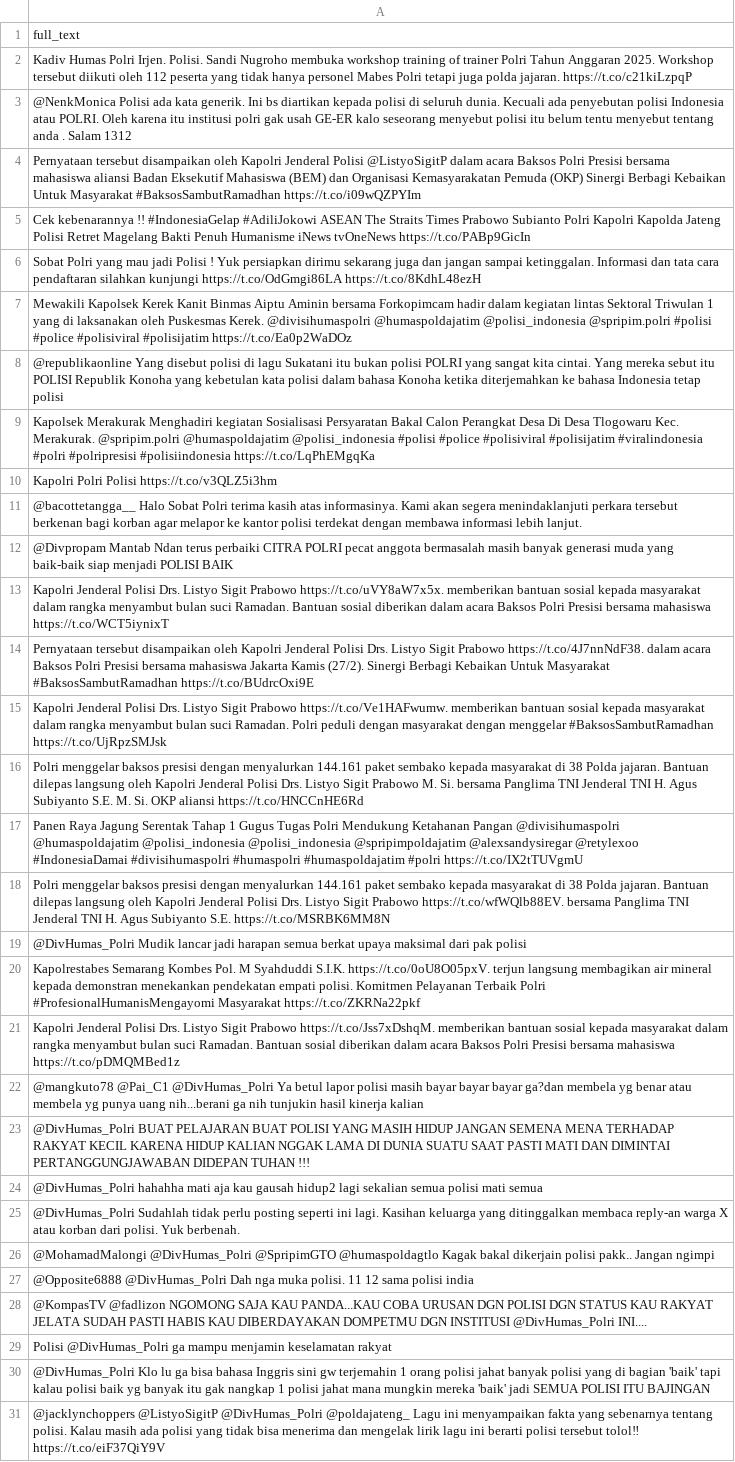
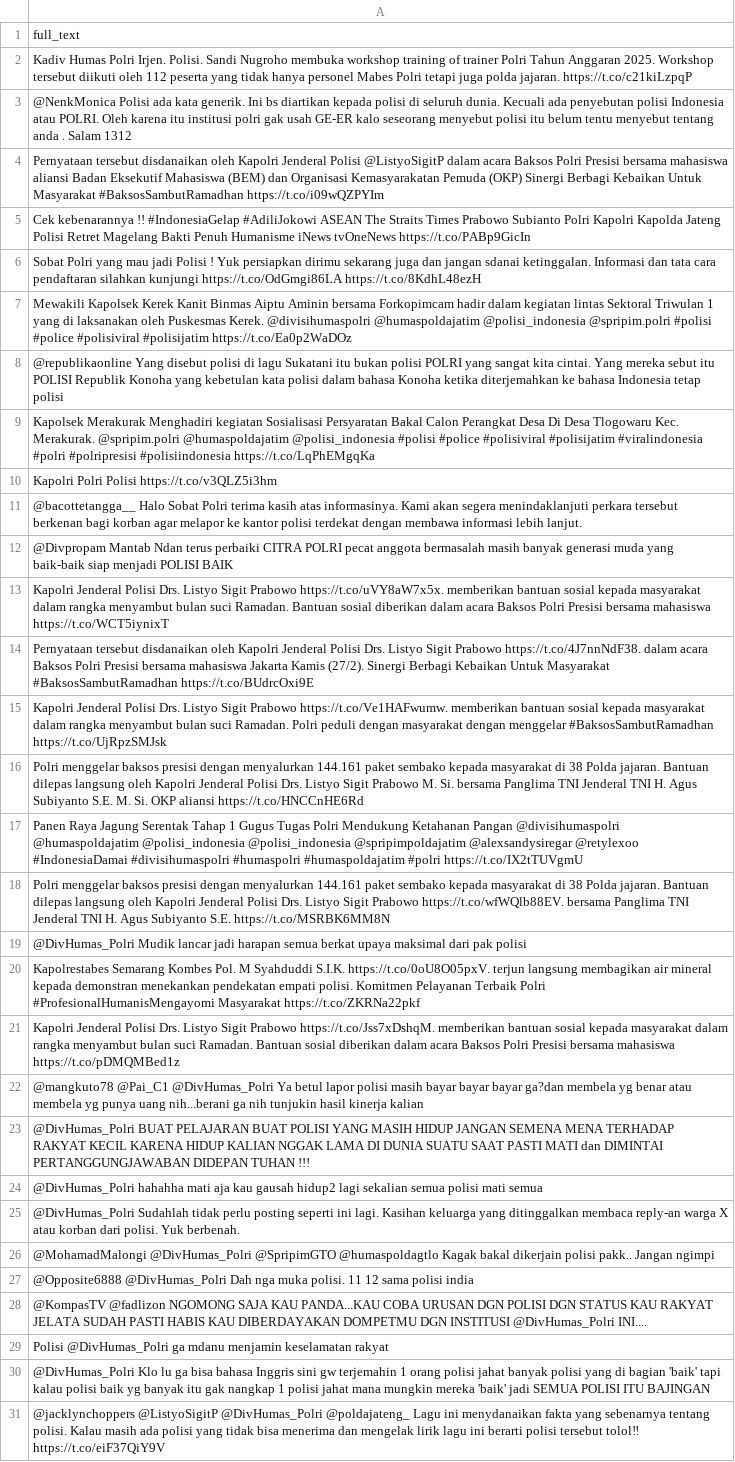
Before and after one commit to NicolasSanjaya/skripsi, a CSV file: uploads/datatestpendeknonkolomsentiment.csv, drawn as a sheet; the diff names each change by its address in the sheet, - before the commit and + after, or states it on an @@ line.

```diff
--- a/uploads/datatestpendeknonkolomsentiment.csv
+++ b/uploads/datatestpendeknonkolomsentiment.csv
-A4: Pernyataan tersebut disampaikan oleh Kapolri…
+A4: Pernyataan tersebut disdanaikan oleh Kapolri…
-A6: …dan jangan sampai ketinggalan. Informasi…
+A6: …dan jangan sdanai ketinggalan. Informasi…
-A14: Pernyataan tersebut disampaikan oleh Kapolri…
+A14: Pernyataan tersebut disdanaikan oleh Kapolri…
-A23: …PASTI MATI DAN DIMINTAI PERTANGGUNGJAWABAN…
+A23: …PASTI MATI dan DIMINTAI PERTANGGUNGJAWABAN…
-A29: …@DivHumas_Polri ga mampu menjamin keselamatan…
+A29: …@DivHumas_Polri ga mdanu menjamin keselamatan…
-A31: …Lagu ini menyampaikan fakta yang…
+A31: …Lagu ini menydanaikan fakta yang…
```
Also changed, not shown: 5 other files.
